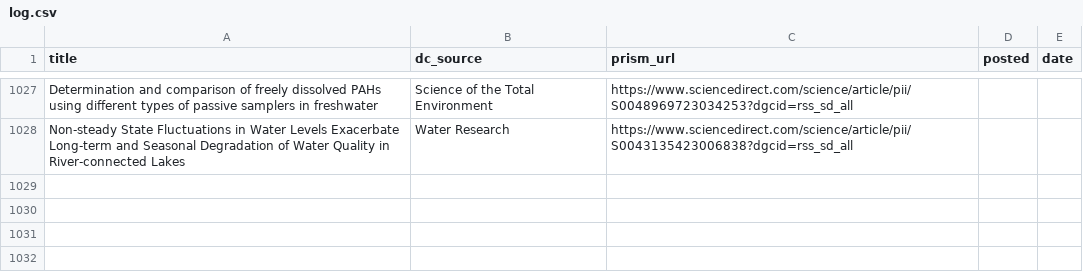
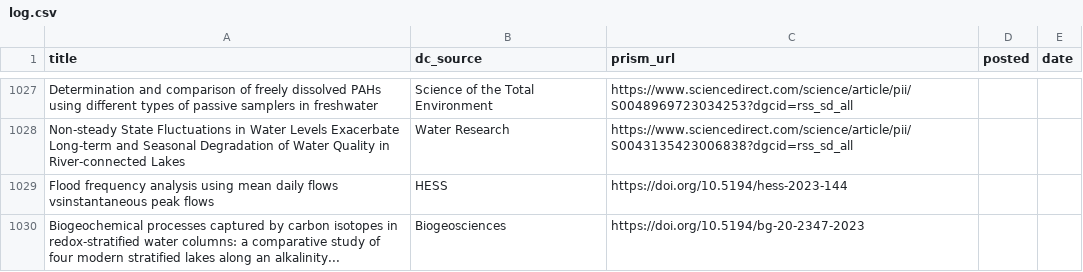
Before and after one commit to feedpapers/limnopapers, a CSV file: log.csv, drawn as a sheet; only a part is shown, gaps mark what is left out.

Commit message:
Updated log

```diff
--- a/log.csv
+++ b/log.csv
@@ -1028 +1028,3 @@ Determination and comparison of freely dissolved PAHs using different types of p
 Non-steady State Fluctuations in Water Levels Exacerbate Long-term and Seasonal Degradation of Water Quality in River-connected Lakes,Water Research,https://www.sciencedirect.com/science/article/pii/S0043135423006838?dgcid=rss_sd_all,,
+Flood frequency analysis using mean daily flows vsinstantaneous peak flows,HESS,https://doi.org/10.5194/hess-2023-144,,
+Biogeochemical processes captured by carbon isotopes in redox-stratified water columns: a comparative study of four modern stratified lakes along an alkalinity...,Biogeosciences,https://doi.org/10.5194/bg-20-2347-2023,,
```
